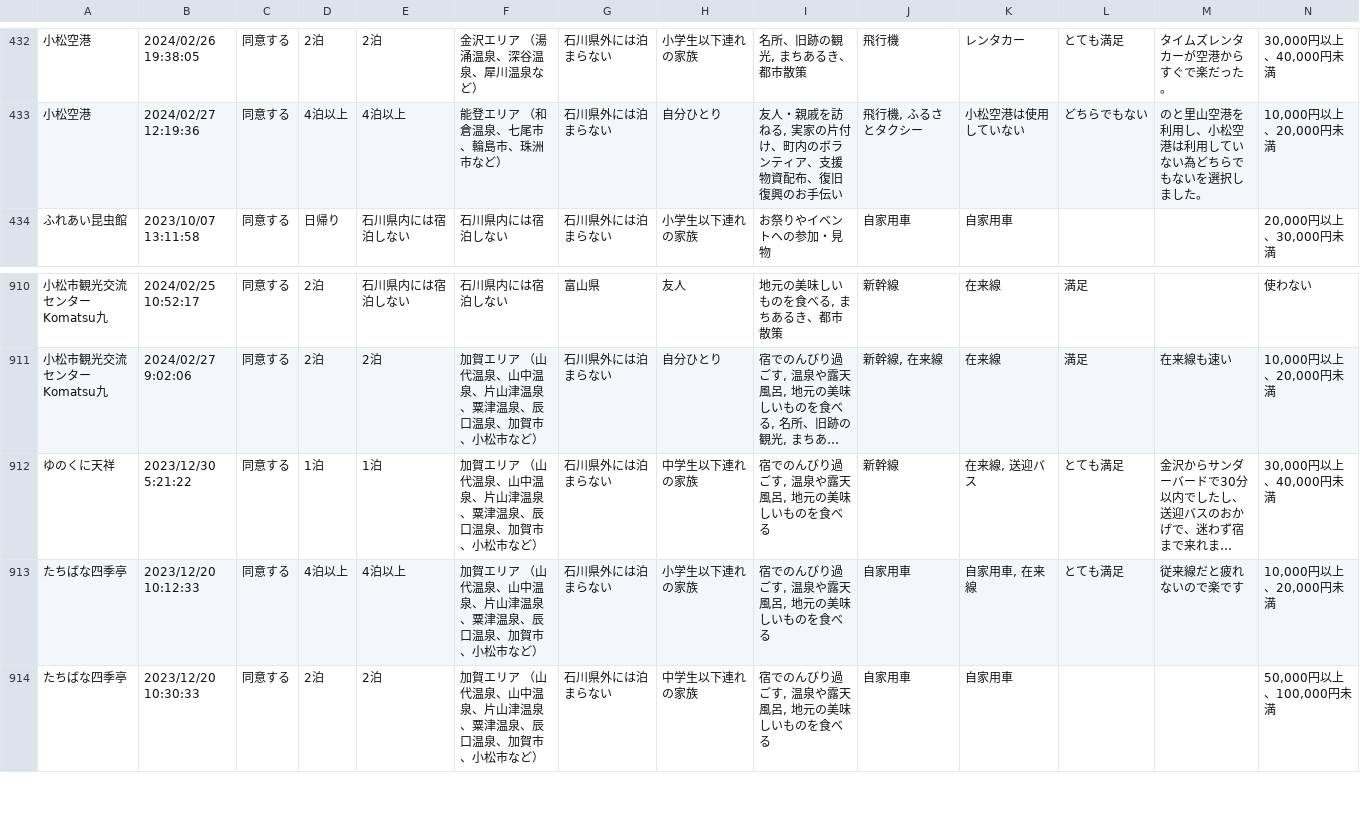
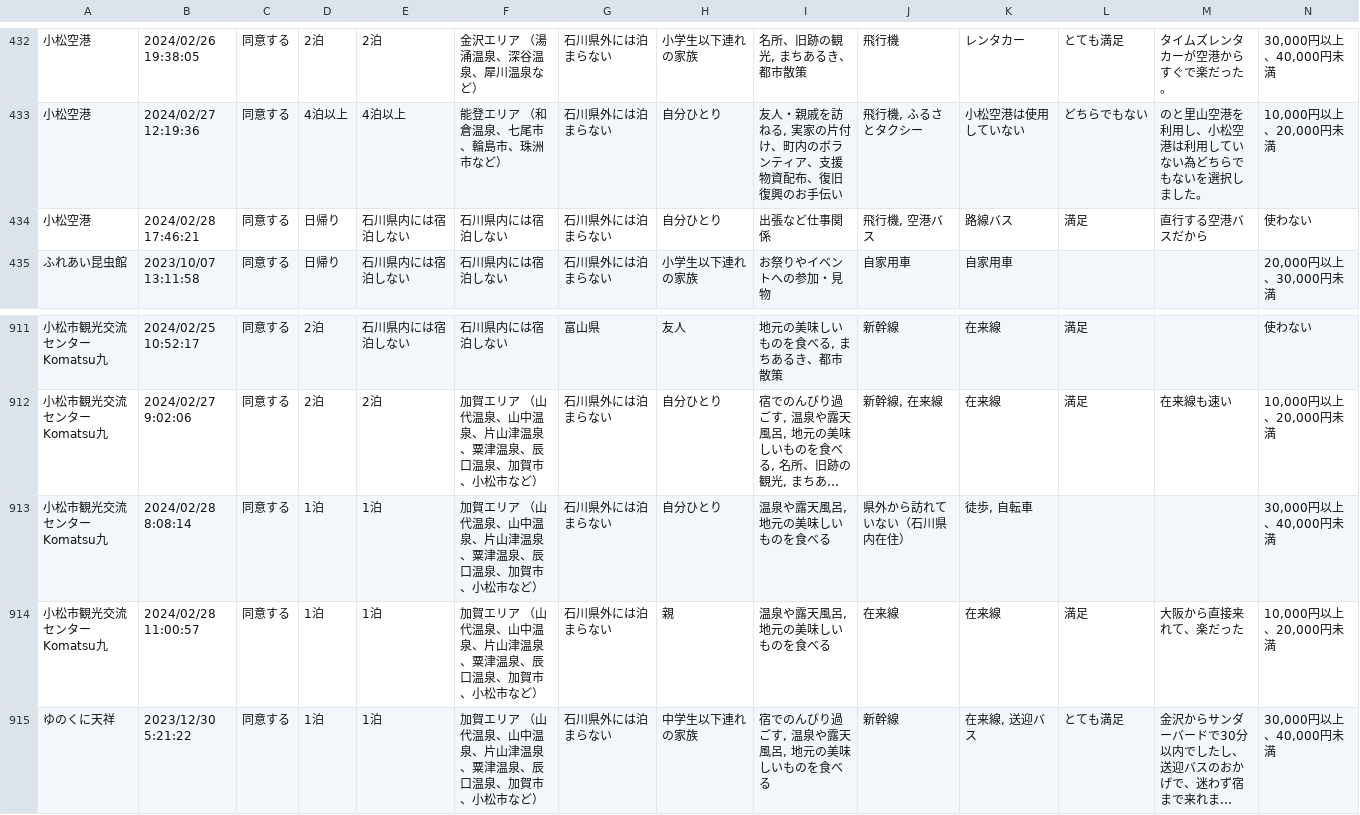
Before and after one commit to code4fukui/ishikawa-kanko-survey, a CSV file: kaga.csv, drawn as a sheet; only a part is shown, gaps mark what is left out; the shorter side is filled out with more unchanged rows; long unchanged cells end in …; rows hold the shown columns only; the diff names each change by its address in the sheet, - before the commit and + after, or states it on an @@ line.

Commit message:
update data

```diff
--- a/kaga.csv
+++ b/kaga.csv
+row 434: 小松空港 | 2024/02/28 17:46:21 | 同意する | 日帰り | 石川県内には宿泊しない | 石川県内には宿泊しない | 石川県外には泊まらない | 自分ひとり | 出張など仕事関係 | 飛行機, 空港バス | 路線バス | 満足 | 直行する空港バスだから | 使わない
+row 913: 小松市観光交流センター Komatsu九 | 2024/02/28 8:08:14 | 同意する | 1泊 | 1泊 | 加賀エリア （山代温泉、山中温泉、片山津温泉、粟津温泉、辰口温泉、加賀市、小松市など） | 石川県外には泊まらない | 自分ひとり | 温泉や露天風呂, 地元の美味しいものを食べる | 県外から訪れていない（石川県内在住） | 徒歩, 自転車 |  |  | 30,000円以上、40,000円未満
+row 914: 小松市観光交流センター Komatsu九 | 2024/02/28 11:00:57 | 同意する | 1泊 | 1泊 | 加賀エリア （山代温泉、山中温泉、片山津温泉、粟津温泉、辰口温泉、加賀市、小松市など） | 石川県外には泊まらない | 親 | 温泉や露天風呂, 地元の美味しいものを食べる | 在来線 | 在来線 | 満足 | 大阪から直接来れて、楽だった | 10,000円以上、20,000円未満
```
Also changed, not shown: 2 other files.
